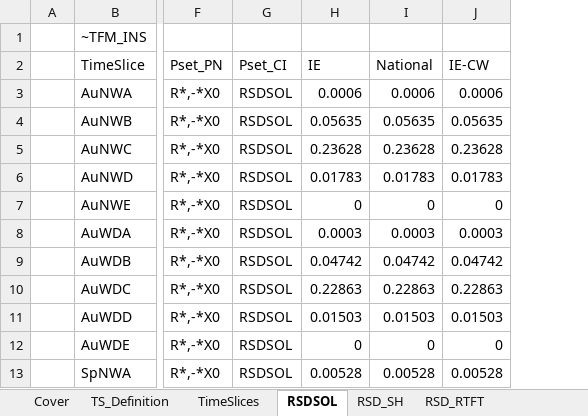
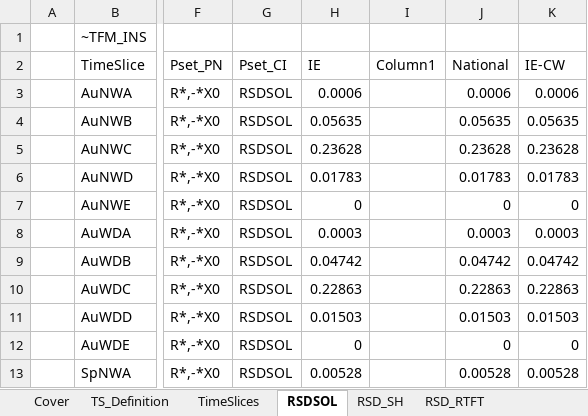
Before and after one commit to MaREI-EPMG/times-ireland-model, an Excel workbook: SuppXLS/Scen_A_SYS_SAD_40TS.xlsx, sheet RSDSOL, drawn as a sheet; only a part is shown, gaps mark what is left out; values as stored, in another font and other column widths than the file's, no borders; table styles not drawn; the diff names each change by its address in the sheet, - before the commit and + after, or states it on an @@ line.

```diff
--- a/SuppXLS/Scen_A_SYS_SAD_40TS.xlsx (sheet RSDSOL)
+++ b/SuppXLS/Scen_A_SYS_SAD_40TS.xlsx (sheet RSDSOL)
+column I (Column1), empty
```
Also changed, not shown: sheet RSD_RTFT, sheet RSD_OE_DEM, sheet RSD_SH, charts or pictures, SuppXLS/Scen_B_RSD_UC.xlsx, SuppXLS/Scen_B_RSD_UnitBoilers.xlsx.
